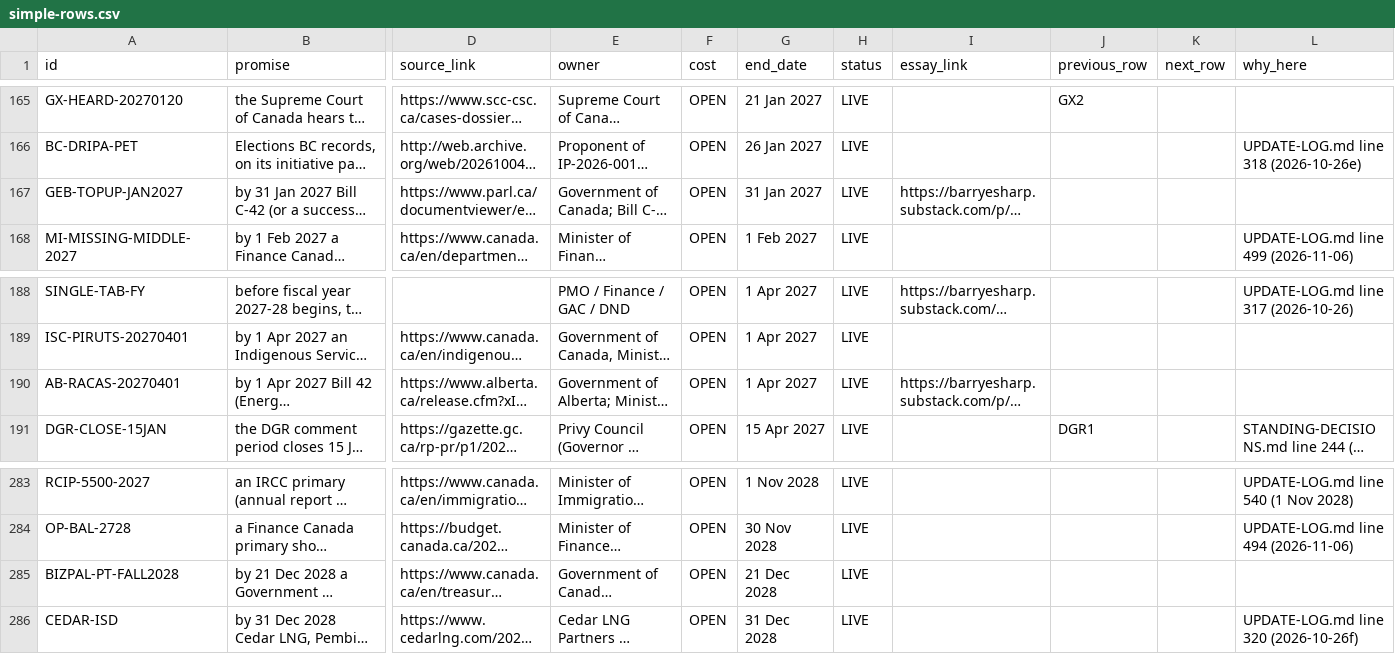
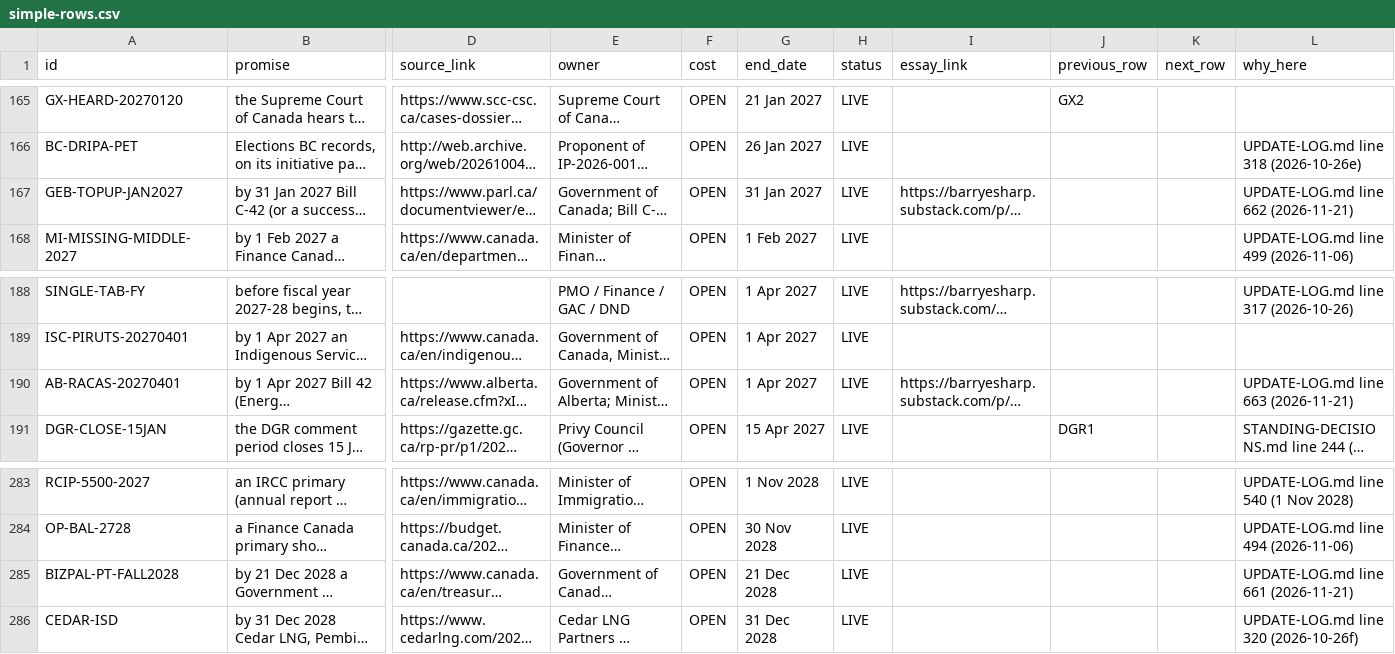
Before and after one commit to Citizenheldrecord/register, a CSV file: simple-view/simple-rows.csv, drawn as a sheet; only a part is shown, gaps mark what is left out; long unchanged cells end in …; the diff names each change by its address in the sheet, - before the commit and + after, or states it on an @@ line.

```diff
--- a/simple-view/simple-rows.csv
+++ b/simple-view/simple-rows.csv
-L167 (why_here): (empty)
+L167 (why_here): UPDATE-LOG.md line 662 (2026-11-21)
-L190 (why_here): (empty)
+L190 (why_here): UPDATE-LOG.md line 663 (2026-11-21)
-L285 (why_here): (empty)
+L285 (why_here): UPDATE-LOG.md line 661 (2026-11-21)
```
Also changed, not shown: 13 other files.
